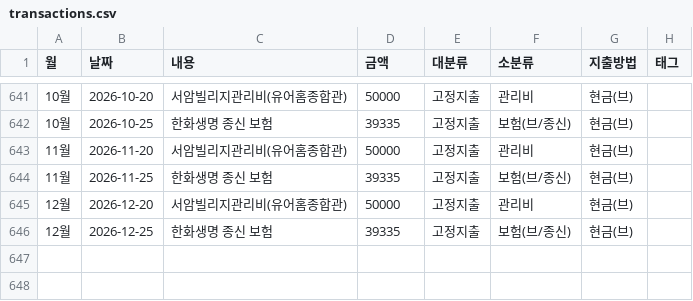
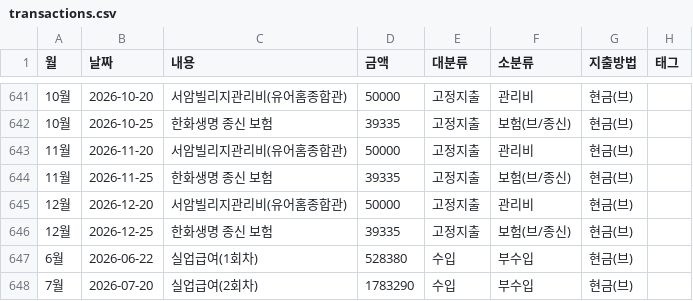
Before and after one commit to vooyard-ship/budget-dashboard, a CSV file: data/transactions.csv, drawn as a sheet; only a part is shown, gaps mark what is left out.

Commit message:
실업급여 1·2회차 CSV 직접 추가 (Claude 편집 → 대시보드 즉시 반영 시연)

```diff
--- a/data/transactions.csv
+++ b/data/transactions.csv
@@ -646 +646,3 @@
 12월,2026-12-25,한화생명 종신 보험,39335,고정지출,보험(브/종신),현금(브),
+6월,2026-06-22,실업급여(1회차),528380,수입,부수입,현금(브),
+7월,2026-07-20,실업급여(2회차),1783290,수입,부수입,현금(브),
```
